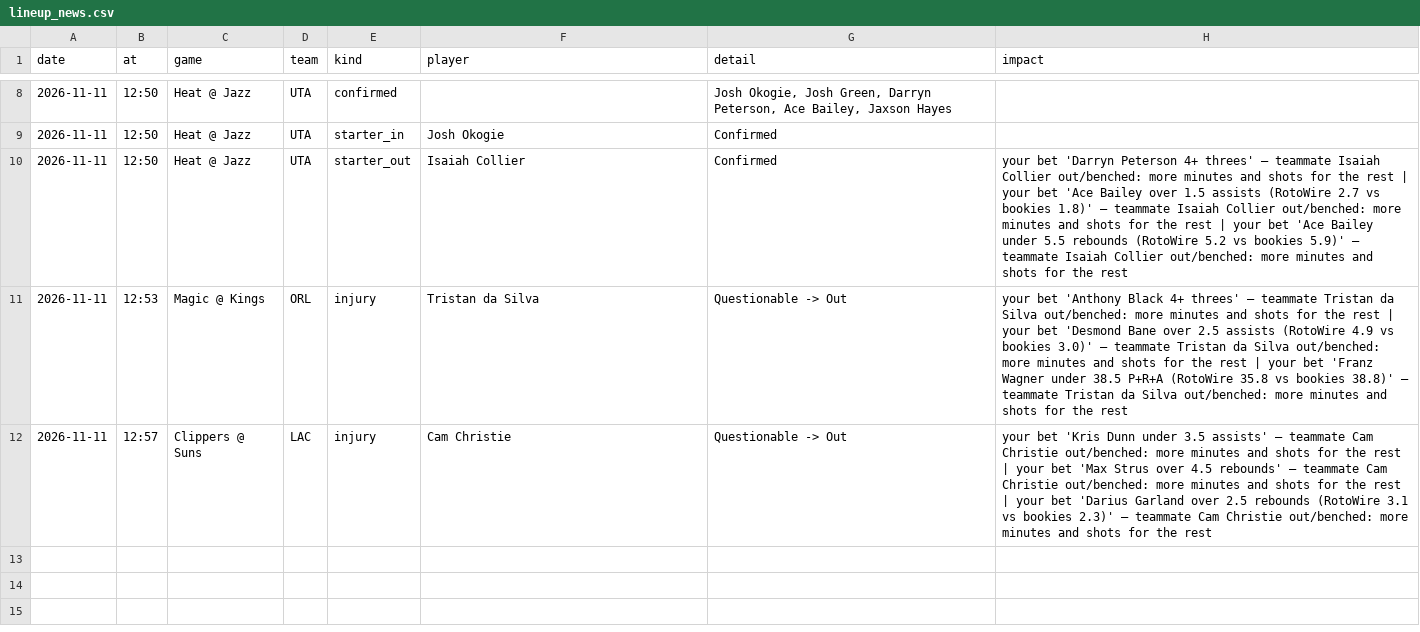
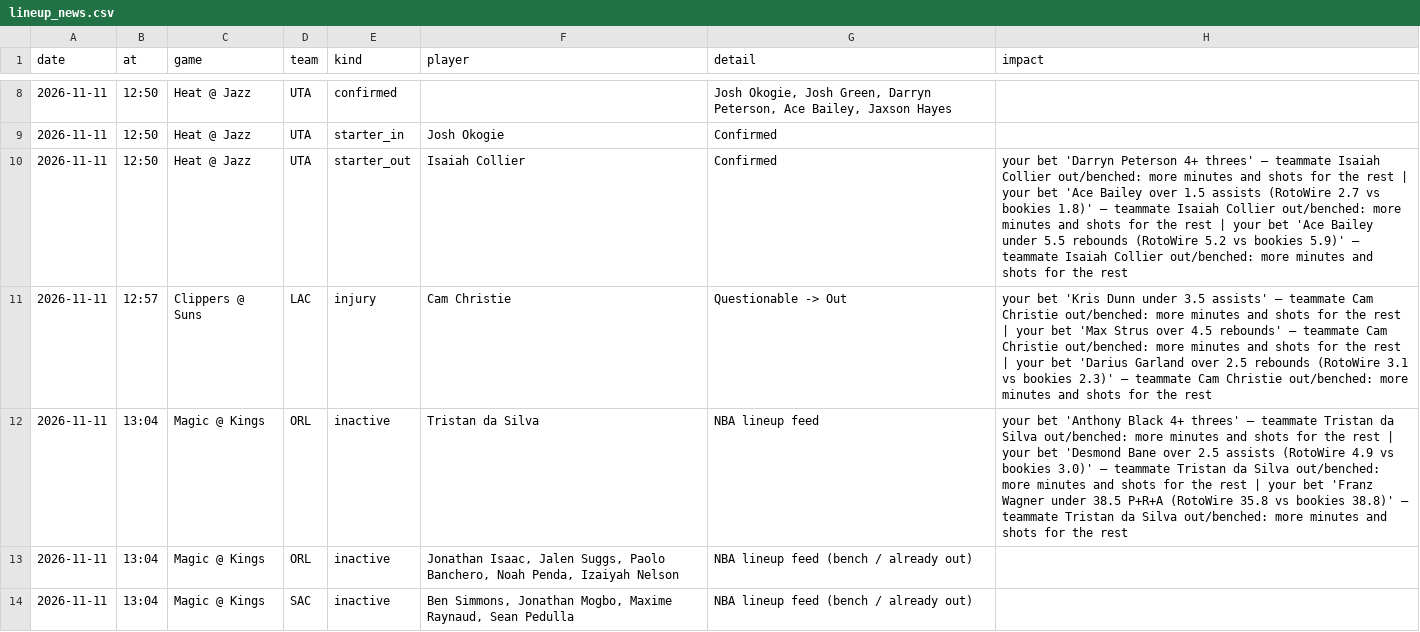
Before and after one commit to andrewkyriacou1993-lang/claudiopunt, a CSV file: data/lineup_news.csv, drawn as a sheet; only a part is shown, gaps mark what is left out; removed rows and columns are numbered as before the commit, all else as after; the diff names each change by its address in the sheet, - before the commit and + after, or states it on an @@ line.

```diff
--- a/data/lineup_news.csv
+++ b/data/lineup_news.csv
-row 11: 2026-11-11 | 12:53 | Magic @ Kings | ORL | injury | Tristan da Silva | Questionable -> Out | your bet 'Anthony Black 4+ threes' — teammate Tristan da Silva out/benched: more minutes and shots for the rest | your bet 'Desmond Bane over 2.5 assists (RotoWire 4.9 vs bookies 3.0)' — teammate Tristan da Silva out/benched: more minutes and shots for the rest | your bet 'Franz Wagner under 38.5 P+R+A (RotoWire 35.8 vs bookies 38.8)' — teammate Tristan da Silva out/benched: more minutes and shots for the rest
+row 12: 2026-11-11 | 13:04 | Magic @ Kings | ORL | inactive | Tristan da Silva | NBA lineup feed | your bet 'Anthony Black 4+ threes' — teammate Tristan da Silva out/benched: more minutes and shots for the rest | your bet 'Desmond Bane over 2.5 assists (RotoWire 4.9 vs bookies 3.0)' — teammate Tristan da Silva out/benched: more minutes and shots for the rest | your bet 'Franz Wagner under 38.5 P+R+A (RotoWire 35.8 vs bookies 38.8)' — teammate Tristan da Silva out/benched: more minutes and shots for the rest
+row 13: 2026-11-11 | 13:04 | Magic @ Kings | ORL | inactive | Jonathan Isaac, Jalen Suggs, Paolo Banchero, Noah Penda, Izaiyah Nelson | NBA lineup feed (bench / already out)
+row 14: 2026-11-11 | 13:04 | Magic @ Kings | SAC | inactive | Ben Simmons, Jonathan Mogbo, Maxime Raynaud, Sean Pedulla | NBA lineup feed (bench / already out)
```
Also changed, not shown: data/best.csv, data/bets.csv, 13 other files.
